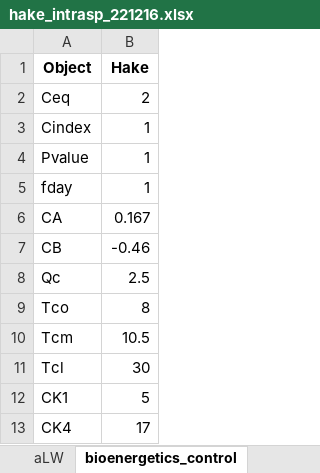
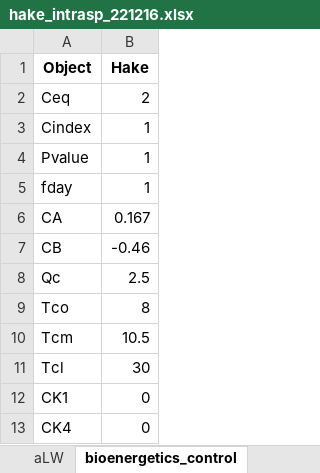
Before and after one commit to sowasser/hake-CEATTLE, an Excel workbook: data/hake_intrasp_221216.xlsx, sheet bioenergetics_control, drawn as a sheet; values as stored, in another font and other column widths than the file's, no borders; the diff names each change by its address in the sheet, - before the commit and + after, or states it on an @@ line.

Commit message:
0 in place of unused bioenergetic params, added in-built b consumed plot

```diff
--- a/data/hake_intrasp_221216.xlsx (sheet bioenergetics_control)
+++ b/data/hake_intrasp_221216.xlsx (sheet bioenergetics_control)
-B12 (Hake): 5
+B12 (Hake): 0
-B13 (Hake): 17
+B13 (Hake): 0
```
Also changed, not shown: 1 other file.
